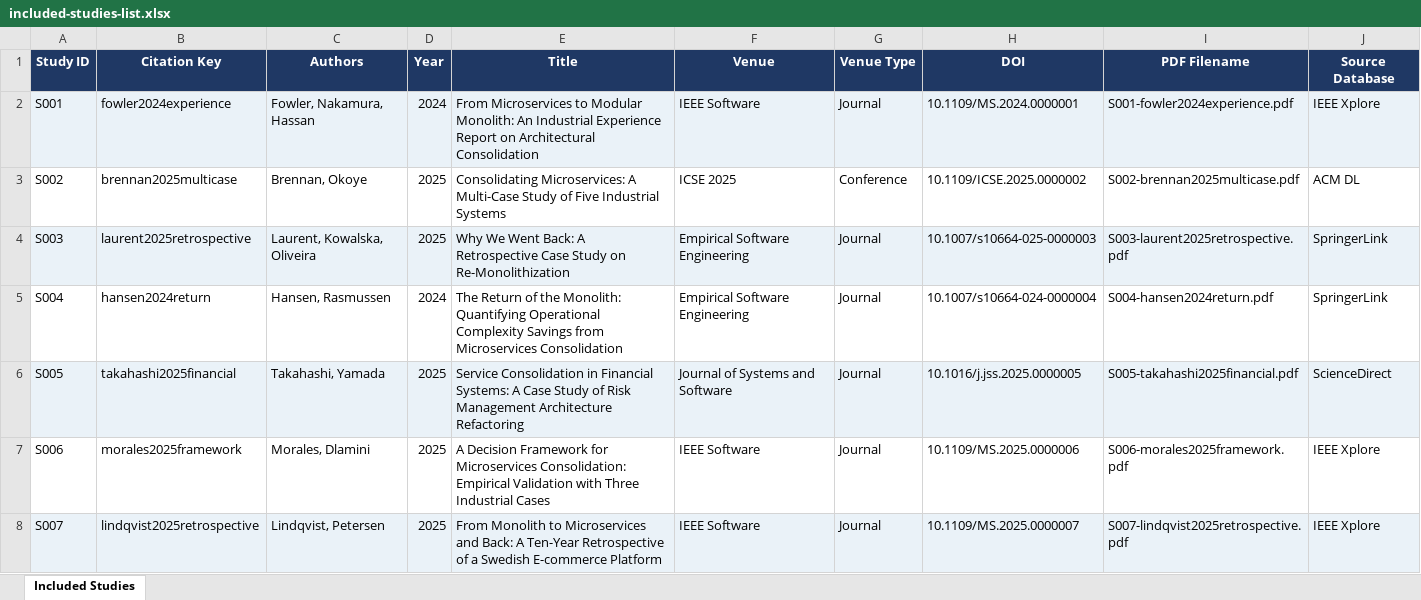
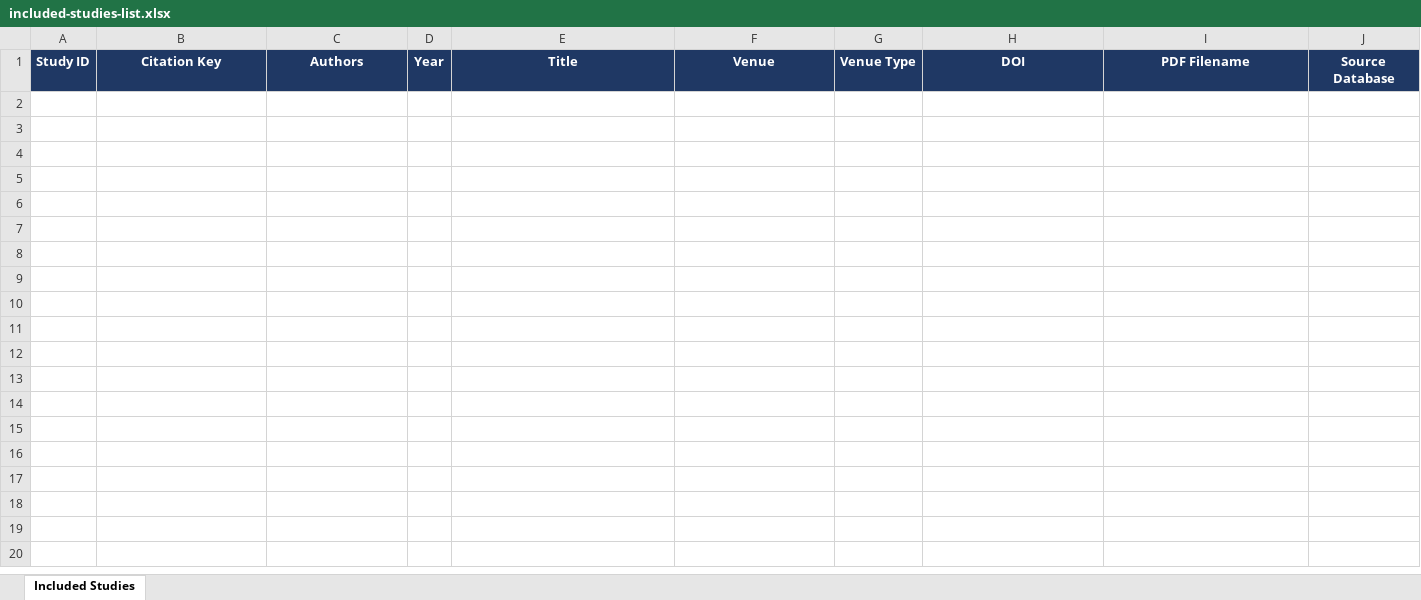
Before and after one commit to zainhaider-123/formal-verification-of-microservices-interactions, an Excel workbook: 04-included-studies/included-studies-list.xlsx, sheet Included Studies, drawn as a sheet; only a part is shown; values as stored, in another font and other column widths than the file's, no borders; the diff covers the shown part only; the diff names each change by its address in the sheet, - before the commit and + after, or states it on an @@ line.

```diff
--- a/04-included-studies/included-studies-list.xlsx (sheet Included Studies)
+++ b/04-included-studies/included-studies-list.xlsx (sheet Included Studies)
-row 2: S001 | fowler2024experience | Fowler, Nakamura, Hassan | 2024 | From Microservices to Modular Monolith: An Industrial Experience Report on Architectural Consolidation | IEEE Software | Journal | 10.1109/MS.2024.0000001 | S001-fowler2024experience.pdf | IEEE Xplore
-row 3: S002 | brennan2025multicase | Brennan, Okoye | 2025 | Consolidating Microservices: A Multi-Case Study of Five Industrial Systems | ICSE 2025 | Conference | 10.1109/ICSE.2025.0000002 | S002-brennan2025multicase.pdf | ACM DL
-row 4: S003 | laurent2025retrospective | Laurent, Kowalska, Oliveira | 2025 | Why We Went Back: A Retrospective Case Study on Re-Monolithization | Empirical Software Engineering | Journal | 10.1007/s10664-025-0000003 | S003-laurent2025retrospective.pdf | SpringerLink
-row 5: S004 | hansen2024return | Hansen, Rasmussen | 2024 | The Return of the Monolith: Quantifying Operational Complexity Savings from Microservices Consolidation | Empirical Software Engineering | Journal | 10.1007/s10664-024-0000004 | S004-hansen2024return.pdf | SpringerLink
-row 6: S005 | takahashi2025financial | Takahashi, Yamada | 2025 | Service Consolidation in Financial Systems: A Case Study of Risk Management Architecture Refactoring | Journal of Systems and Software | Journal | 10.1016/j.jss.2025.0000005 | S005-takahashi2025financial.pdf | ScienceDirect
-row 7: S006 | morales2025framework | Morales, Dlamini | 2025 | A Decision Framework for Microservices Consolidation: Empirical Validation with Three Industrial Cases | IEEE Software | Journal | 10.1109/MS.2025.0000006 | S006-morales2025framework.pdf | IEEE Xplore
-row 8: S007 | lindqvist2025retrospective | Lindqvist, Petersen | 2025 | From Monolith to Microservices and Back: A Ten-Year Retrospective of a Swedish E-commerce Platform | IEEE Software | Journal | 10.1109/MS.2025.0000007 | S007-lindqvist2025retrospective.pdf | IEEE Xplore
```
Also changed, not shown: 18 removed rows elsewhere in this sheet, 03-screening/deduplication-log.xlsx, 03-screening/full-text-screening.xlsx, 4 other files.
